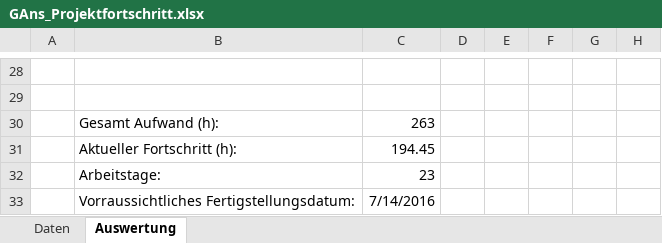
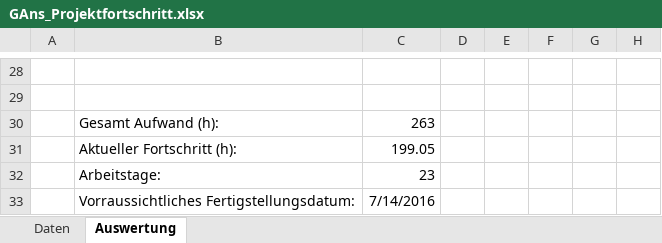
Before and after one commit to PSEProgrammgraphen/PSEDokumente, an Excel workbook: implementation/GAns_Projektfortschritt.xlsx, sheet Auswertung, drawn as a sheet; only a part is shown, gaps mark what is left out; values as stored, in another font and other column widths than the file's, no borders; charts and pictures not drawn; the diff names each change by its address in the sheet, - before the commit and + after, or states it on an @@ line.

```diff
--- a/implementation/GAns_Projektfortschritt.xlsx (sheet Auswertung)
+++ b/implementation/GAns_Projektfortschritt.xlsx (sheet Auswertung)
-C31: 194.45
+C31: 199.05
```
Also changed, not shown: sheet Daten, charts or pictures, 1 other file.
